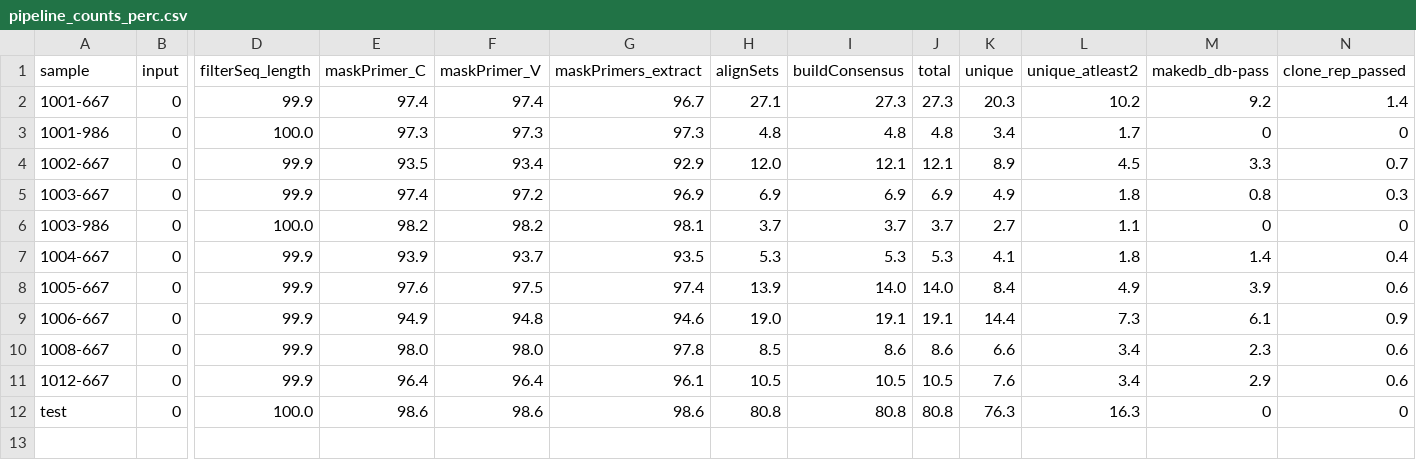
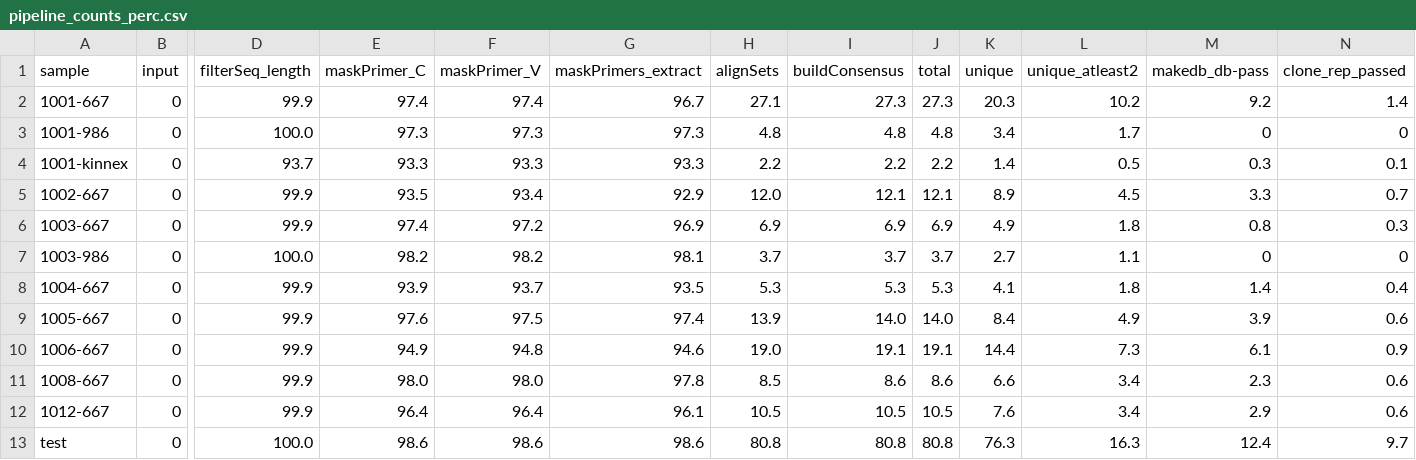
Before and after one commit to williamdlees/flairr_dsl2, a CSV file: processed_samples/pipeline_counts_perc.csv, drawn as a sheet; only a part is shown, gaps mark what is left out; addresses are those after the commit; rows hold the shown columns only; the diff names each change by its address in the sheet, - before the commit and + after, or states it on an @@ line.

```diff
--- a/processed_samples/pipeline_counts_perc.csv
+++ b/processed_samples/pipeline_counts_perc.csv
+row 4: 1001-kinnex | 0 | 93.7 | 93.3 | 93.3 | 93.3 | 2.2 | 2.2 | 2.2 | 1.4 | 0.5 | 0.3 | 0.1
-M13 (makedb_db-pass): 0
+M13 (makedb_db-pass): 12.4
-N13 (clone_rep_passed): 0
+N13 (clone_rep_passed): 9.7
```
Also changed, not shown: 6 other files.
